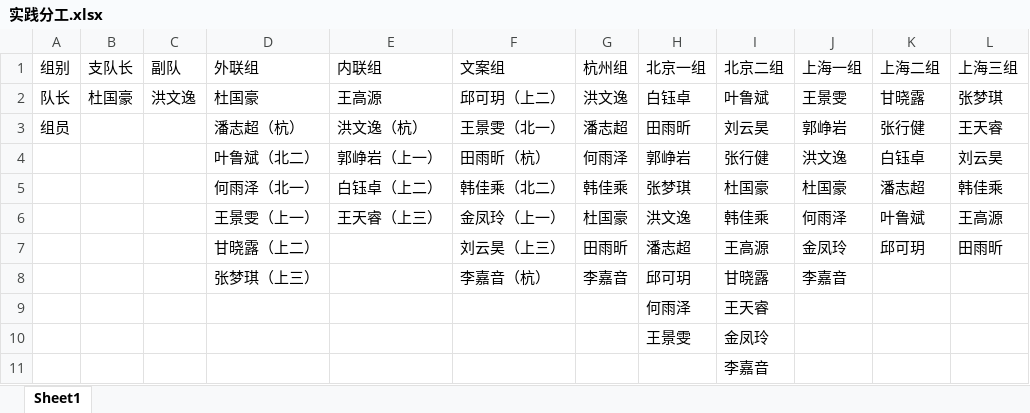
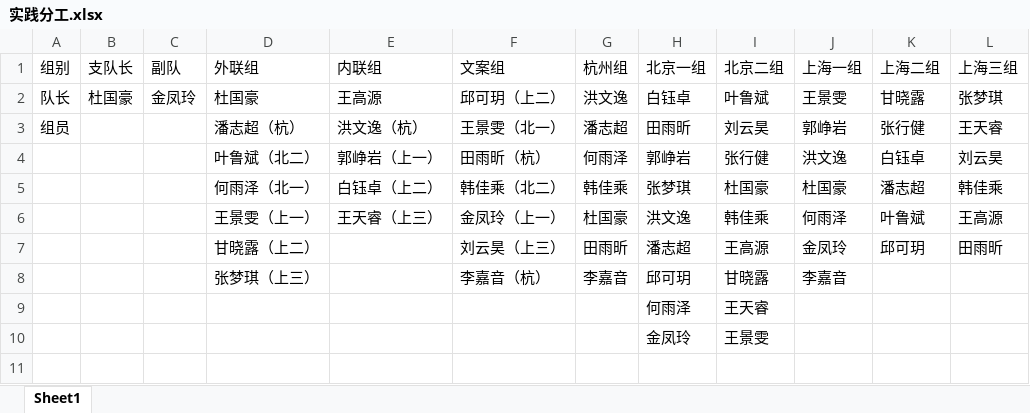
Before and after one commit to dghcs/our_practice, an Excel workbook: 实践分工.xlsx, sheet Sheet1, drawn as a sheet; values as stored, in another font and other column widths than the file's, no borders; removed rows and columns are numbered as before the commit, all else as after; the diff names each change by its address in the sheet, - before the commit and + after, or states it on an @@ line.

Commit message:
Update 实践分工.xlsx

```diff
--- a/实践分工.xlsx (sheet Sheet1)
+++ b/实践分工.xlsx (sheet Sheet1)
-C2 (副队): 洪文逸
+C2 (副队): 金凤玲
-row 10:  |  |  |  |  |  |  | 王景雯 | 金凤玲
-row 11:  |  |  |  |  |  |  |  | 李嘉音
+row 10:  |  |  |  |  |  |  | 金凤玲 | 王景雯
```
